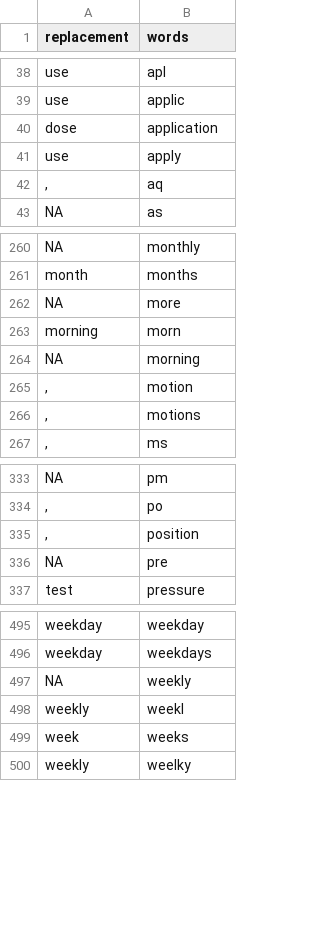
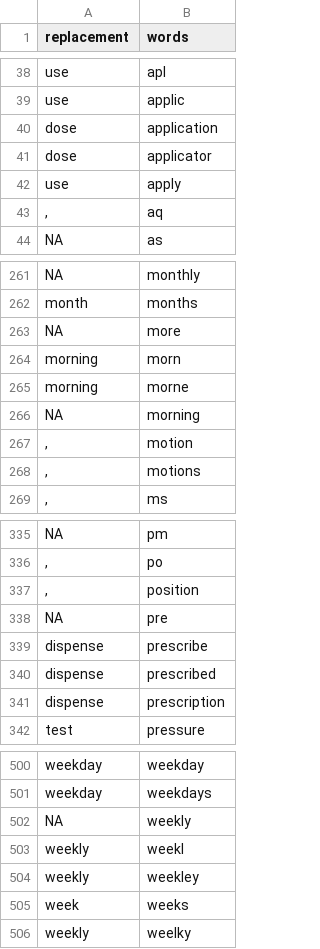
Before and after one commit to rforge/caliberanalysis, a CSV file: pkg/CALIBERdrugdose/data/singlewords.csv, drawn as a sheet; only a part is shown, gaps mark what is left out.

```diff
--- a/pkg/CALIBERdrugdose/data/singlewords.csv
+++ b/pkg/CALIBERdrugdose/data/singlewords.csv
@@ -40,2 +40,3 @@
 "dose","application"
+"dose","applicator"
 "use","apply"
@@ -263,2 +264,3 @@
 "morning","morn"
+"morning","morne"
 "NA","morning"
@@ -336,2 +338,5 @@
 "NA","pre"
+"dispense","prescribe"
+"dispense","prescribed"
+"dispense","prescription"
 "test","pressure"
@@ -498,2 +503,3 @@
 "weekly","weekl"
+"weekly","weekley"
 "week","weeks"
```
Also changed, not shown: pkg/CALIBERdrugdose/data/multiwords.csv, pkg/CALIBERdrugdose/data/testset.csv, 3 other files.
